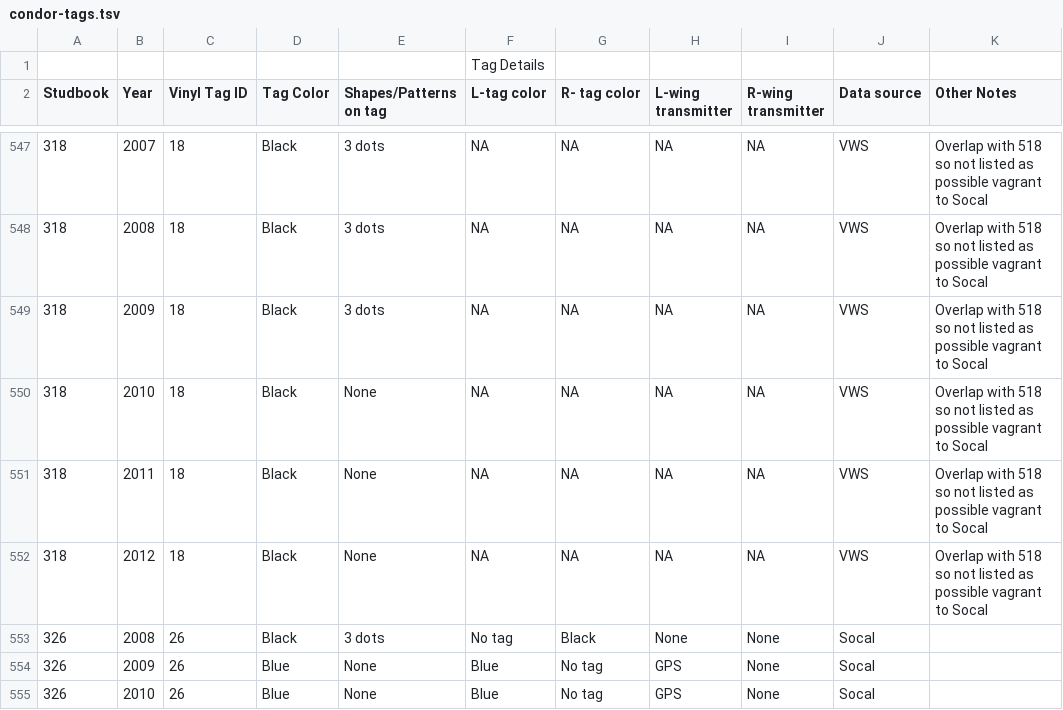
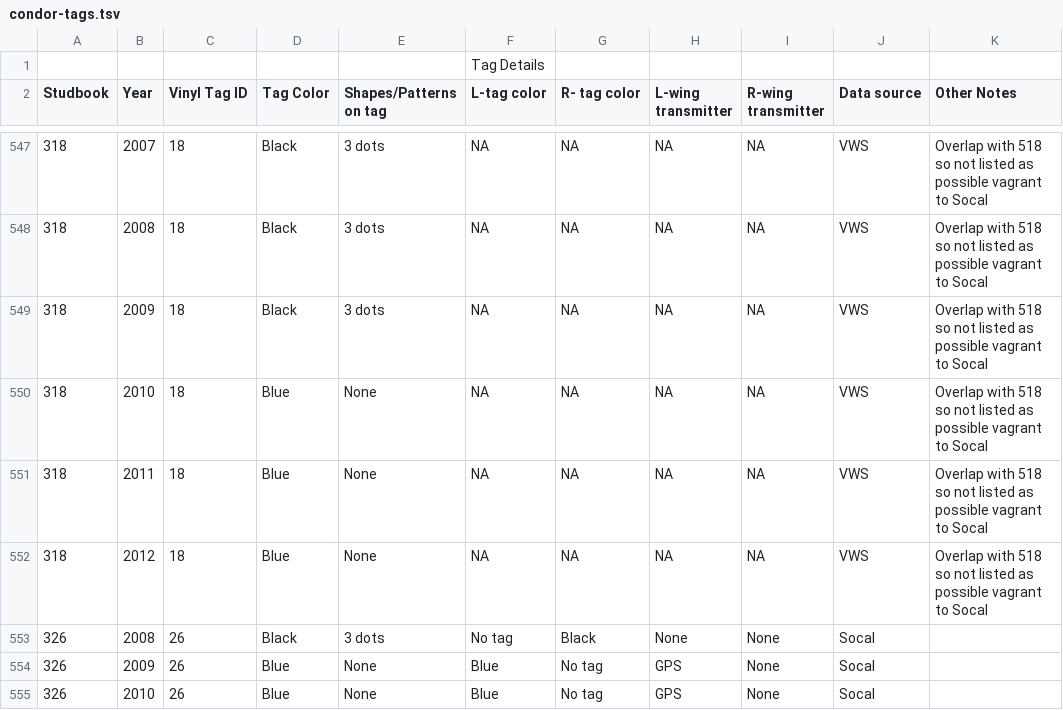
Before and after one commit to zooniverse/condorwatch, a TSV file: public/condor-tags.tsv, drawn as a sheet; only a part is shown, gaps mark what is left out; the diff names each change by its address in the sheet, - before the commit and + after, or states it on an @@ line.

Commit message:
Update tags table

```diff
--- a/public/condor-tags.tsv
+++ b/public/condor-tags.tsv
-D550:D552 (Tag Color): Black
+D550:D552 (Tag Color): Blue
```
